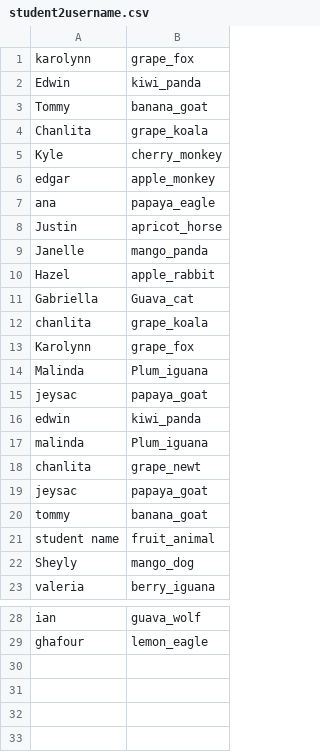
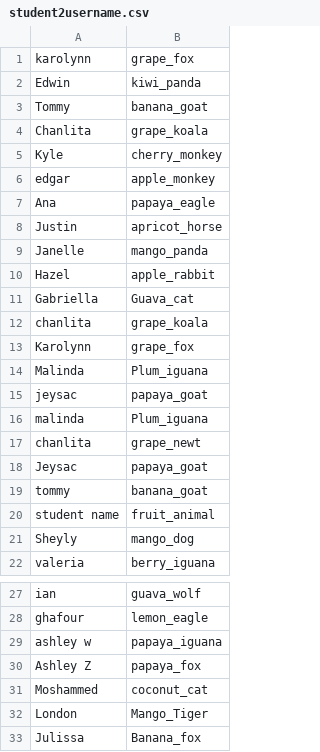
Before and after one commit to robjohncolson/curriculum_render, a CSV file: docs/student2username.csv, drawn as a sheet; only a part is shown, gaps mark what is left out; removed rows and columns are numbered as before the commit, all else as after; the diff names each change by its address in the sheet, - before the commit and + after, or states it on an @@ line.

```diff
--- a/docs/student2username.csv
+++ b/docs/student2username.csv
-A7: ana
+A7: Ana
-row 16: edwin | kiwi_panda
-A18: jeysac
+A18: Jeysac
+row 29: ashley w | papaya_iguana
+row 30: Ashley Z | papaya_fox
+row 31: Moshammed | coconut_cat
+row 32: London | Mango_Tiger
+row 33: Julissa | Banana_fox
```
Also changed, not shown: 23 other files.
